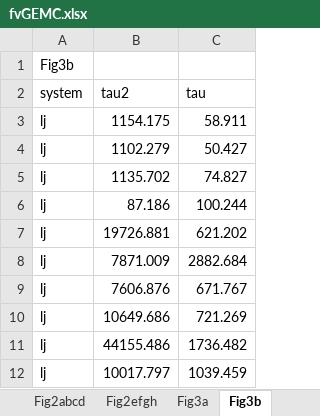
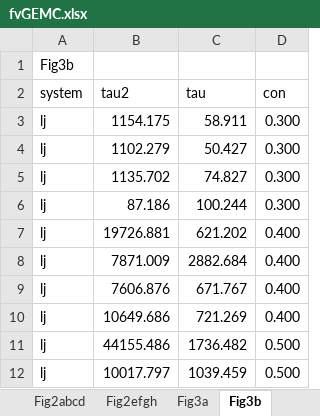
Before and after one commit to zhougroup-uic/zhougroup-uic.github.io, an Excel workbook: fvGEMC/Data/fvGEMC.xlsx, sheet Fig3b, drawn as a sheet; only a part is shown; values as stored, in another font and other column widths than the file's, no borders; the diff names each change by its address in the sheet, - before the commit and + after, or states it on an @@ line.

```diff
--- a/fvGEMC/Data/fvGEMC.xlsx (sheet Fig3b)
+++ b/fvGEMC/Data/fvGEMC.xlsx (sheet Fig3b)
+column D (con), rows 3-12: 0.300 | 0.300 | 0.300 | 0.300 | 0.400 | 0.400 | 0.400 | 0.400 | 0.500 | 0.500
```
Also changed, not shown: sheet FigS4abcd, sheet FigS5a, sheet FigS5b, sheet FigS6a, sheet Fig3a, sheet FigS2abcd, 5 more sheets, other sheet tabs, 10 other files.
